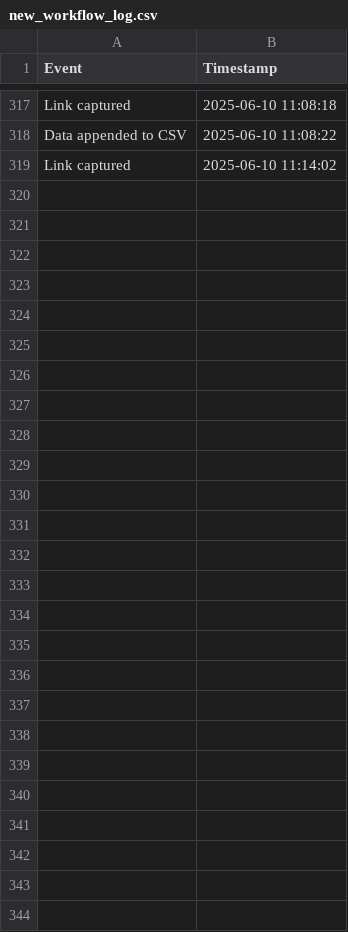
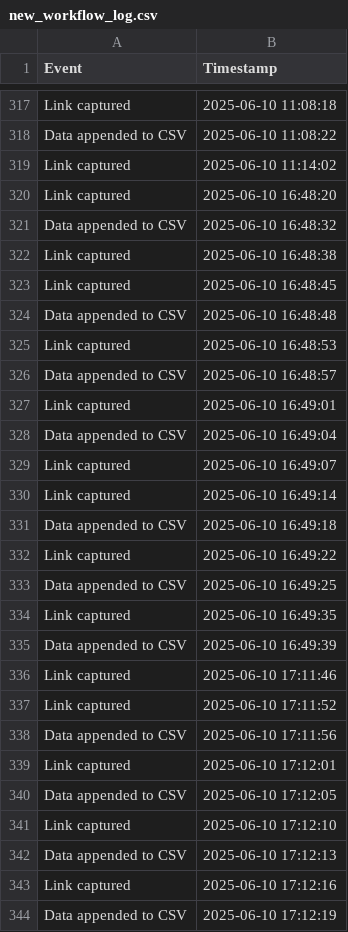
Before and after one commit to carlosmusungu/projects_in_python, a CSV file: automation_scripts/new_paster/new_workflow_log.csv, drawn as a sheet; only a part is shown, gaps mark what is left out; the diff names each change by its address in the sheet, - before the commit and + after, or states it on an @@ line.

Commit message:
added a new script preload2

```diff
--- a/automation_scripts/new_paster/new_workflow_log.csv
+++ b/automation_scripts/new_paster/new_workflow_log.csv
+row 320: Link captured | 2025-06-10 16:48:20
+row 321: Data appended to CSV | 2025-06-10 16:48:32
+row 322: Link captured | 2025-06-10 16:48:38
+row 323: Link captured | 2025-06-10 16:48:45
+row 324: Data appended to CSV | 2025-06-10 16:48:48
+row 325: Link captured | 2025-06-10 16:48:53
+row 326: Data appended to CSV | 2025-06-10 16:48:57
+row 327: Link captured | 2025-06-10 16:49:01
+row 328: Data appended to CSV | 2025-06-10 16:49:04
+row 329: Link captured | 2025-06-10 16:49:07
+row 330: Link captured | 2025-06-10 16:49:14
+row 331: Data appended to CSV | 2025-06-10 16:49:18
+row 332: Link captured | 2025-06-10 16:49:22
+row 333: Data appended to CSV | 2025-06-10 16:49:25
+row 334: Link captured | 2025-06-10 16:49:35
+row 335: Data appended to CSV | 2025-06-10 16:49:39
+row 336: Link captured | 2025-06-10 17:11:46
+row 337: Link captured | 2025-06-10 17:11:52
+row 338: Data appended to CSV | 2025-06-10 17:11:56
+row 339: Link captured | 2025-06-10 17:12:01
+row 340: Data appended to CSV | 2025-06-10 17:12:05
+row 341: Link captured | 2025-06-10 17:12:10
+row 342: Data appended to CSV | 2025-06-10 17:12:13
+row 343: Link captured | 2025-06-10 17:12:16
+row 344: Data appended to CSV | 2025-06-10 17:12:19
```
Also changed, not shown: 1 other file.
